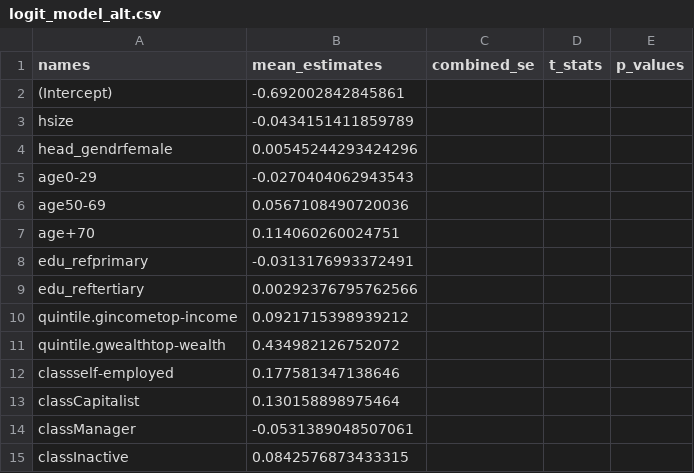
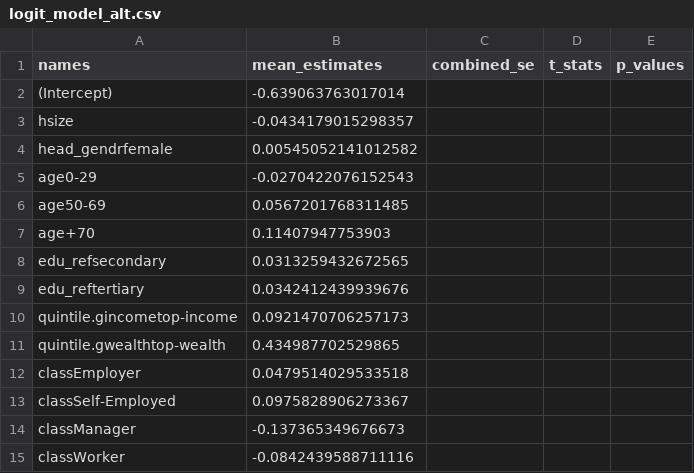
Before and after one commit to maiktreya/petit-rentier-HFCS, a CSV file: output/MODELS/MICRO/logit_model_alt.csv, drawn as a sheet.

```diff
--- a/output/MODELS/MICRO/logit_model_alt.csv
+++ b/output/MODELS/MICRO/logit_model_alt.csv
@@ -1,15 +1,15 @@
 names,mean_estimates,combined_se,t_stats,p_values
-(Intercept),-0.692002842845861,,,
-hsize,-0.0434151411859789,,,
-head_gendrfemale,0.00545244293424296,,,
-age0-29,-0.0270404062943543,,,
-age50-69,0.0567108490720036,,,
-age+70,0.114060260024751,,,
-edu_refprimary,-0.0313176993372491,,,
-edu_reftertiary,0.00292376795762566,,,
-quintile.gincometop-income,0.0921715398939212,,,
-quintile.gwealthtop-wealth,0.434982126752072,,,
-classself-employed,0.177581347138646,,,
-classCapitalist,0.130158898975464,,,
-classManager,-0.0531389048507061,,,
-classInactive,0.0842576873433315,,,
+(Intercept),-0.639063763017014,,,
+hsize,-0.0434179015298357,,,
+head_gendrfemale,0.00545052141012582,,,
+age0-29,-0.0270422076152543,,,
+age50-69,0.0567201768311485,,,
+age+70,0.11407947753903,,,
+edu_refsecondary,0.0313259432672565,,,
+edu_reftertiary,0.0342412439939676,,,
+quintile.gincometop-income,0.0921470706257173,,,
+quintile.gwealthtop-wealth,0.434987702529865,,,
+classEmployer,0.0479514029533518,,,
+classSelf-Employed,0.0975828906273367,,,
+classManager,-0.137365349676673,,,
+classWorker,-0.0842439588711116,,,
```
Also changed, not shown: 3 other files.
